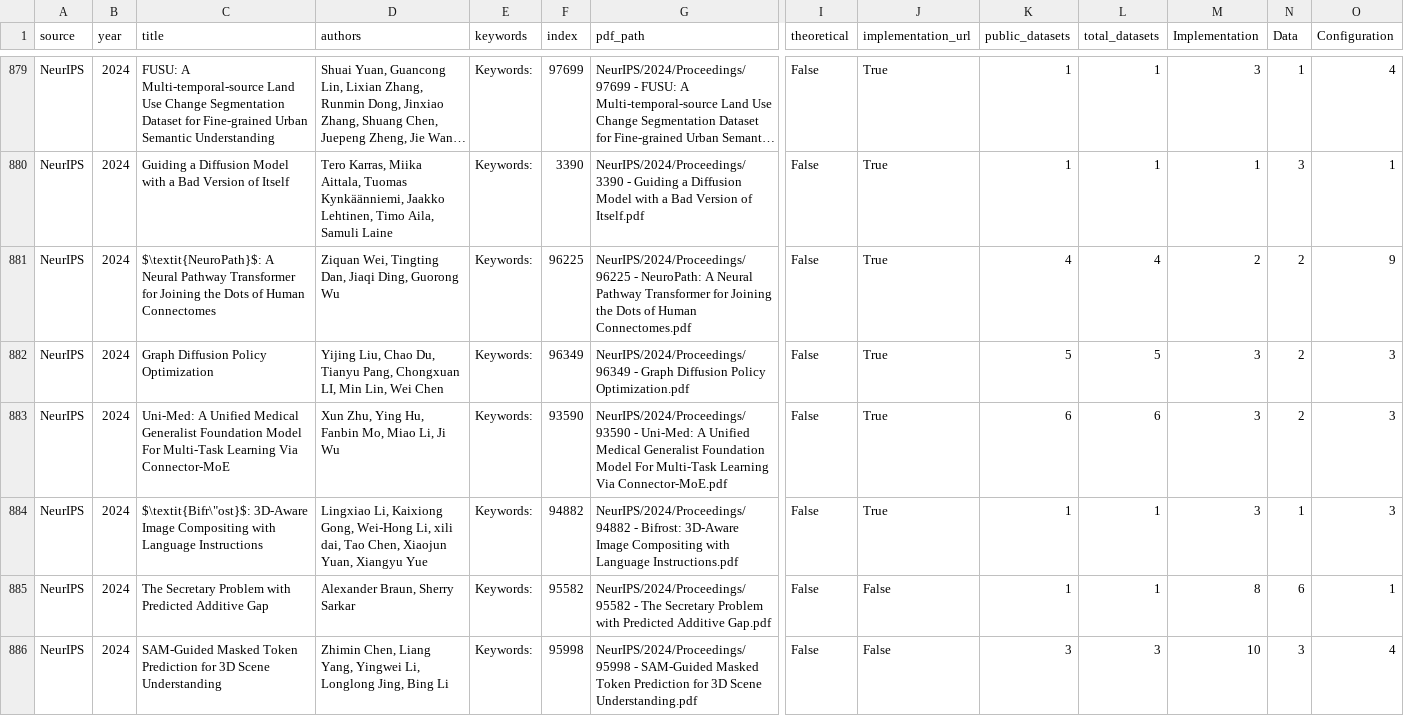
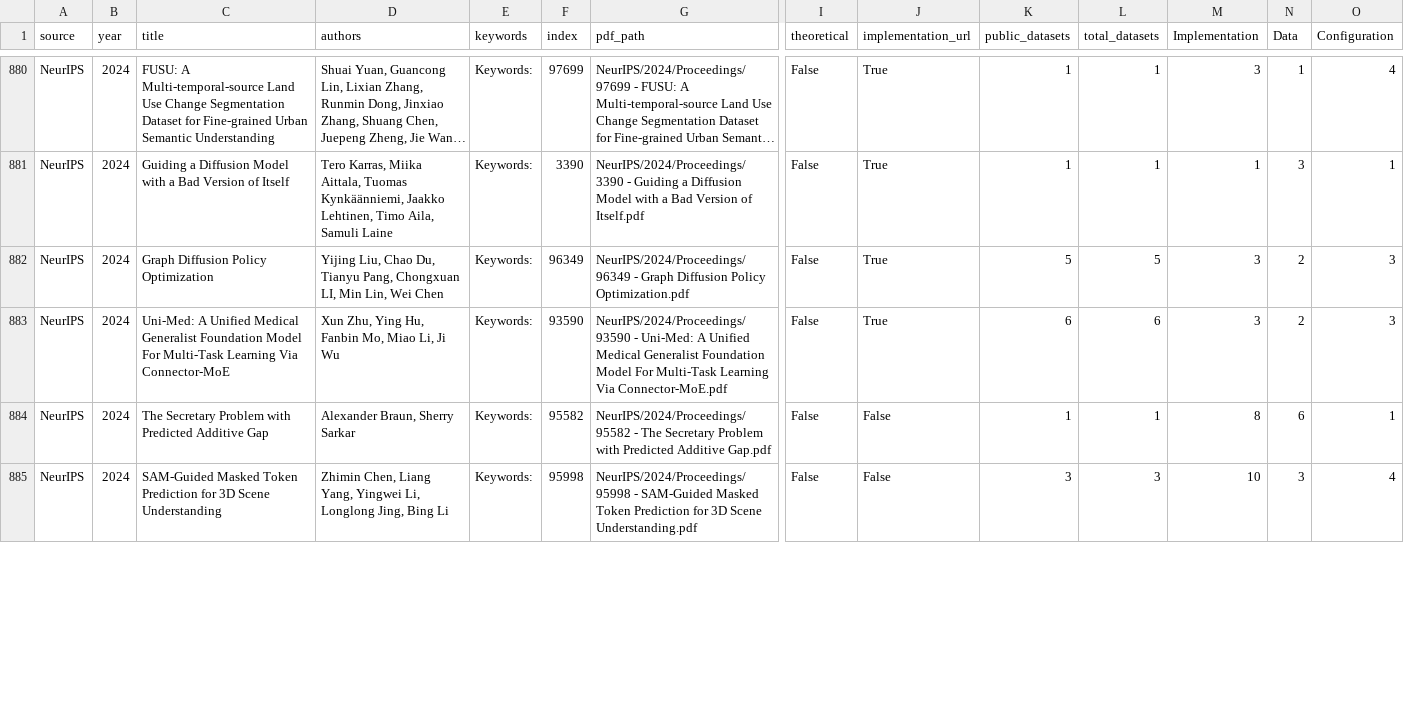
Before and after one commit to thijssnelleman/CostOfReproducibility, a CSV file: reviews.csv, drawn as a sheet; only a part is shown, gaps mark what is left out; long unchanged cells end in …; removed rows and columns are numbered as before the commit, all else as after; rows hold the shown columns only; the diff covers the shown part only; the diff names each change by its address in the sheet, - before the commit and + after, or states it on an @@ line.

Commit message:
update

```diff
--- a/reviews.csv
+++ b/reviews.csv
-row 881: NeurIPS | 2024 | $\textit{NeuroPath}$: A Neural Pathway Transformer for Joining the Dots of Human Connectomes | Ziquan Wei, Tingting Dan, Jiaqi Ding, Guorong Wu | Keywords: | 96225 | NeurIPS/2024/Proceedings/96225 - NeuroPath: A Neural Pathway Transformer for Joining the Dots of Human Connectomes.pdf | False | True | 4 | 4 | 2 | 2 | 9
-row 884: NeurIPS | 2024 | $\textit{Bifr\"ost}$: 3D-Aware Image Compositing with Language Instructions | Lingxiao Li, Kaixiong Gong, Wei-Hong Li, xili dai, Tao Chen, Xiaojun Yuan, Xiangyu Yue | Keywords: | 94882 | NeurIPS/2024/Proceedings/94882 - Bifrost: 3D-Aware Image Compositing with Language Instructions.pdf | False | True | 1 | 1 | 3 | 1 | 3
```
Also changed, not shown: 5 added rows, 3 removed rows and 9 edited cells elsewhere in this file.
